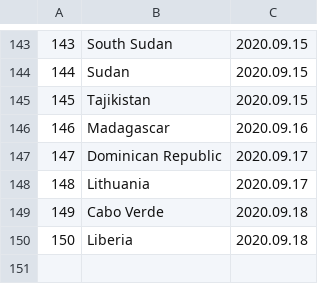
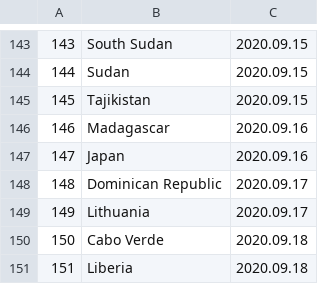
Before and after one commit to linzeyang/nucleic_acid_list, a CSV file: country_list.csv, drawn as a sheet; only a part is shown, gaps mark what is left out; addresses are those after the commit; the diff names each change by its address in the sheet, - before the commit and + after, or states it on an @@ line.

Commit message:
Update csv at 2020-09-14 05:00:09.890697

```diff
--- a/country_list.csv
+++ b/country_list.csv
+row 147: 147 | Japan | 2020.09.16
@@ column A renumbered from row 148 down @@
```
